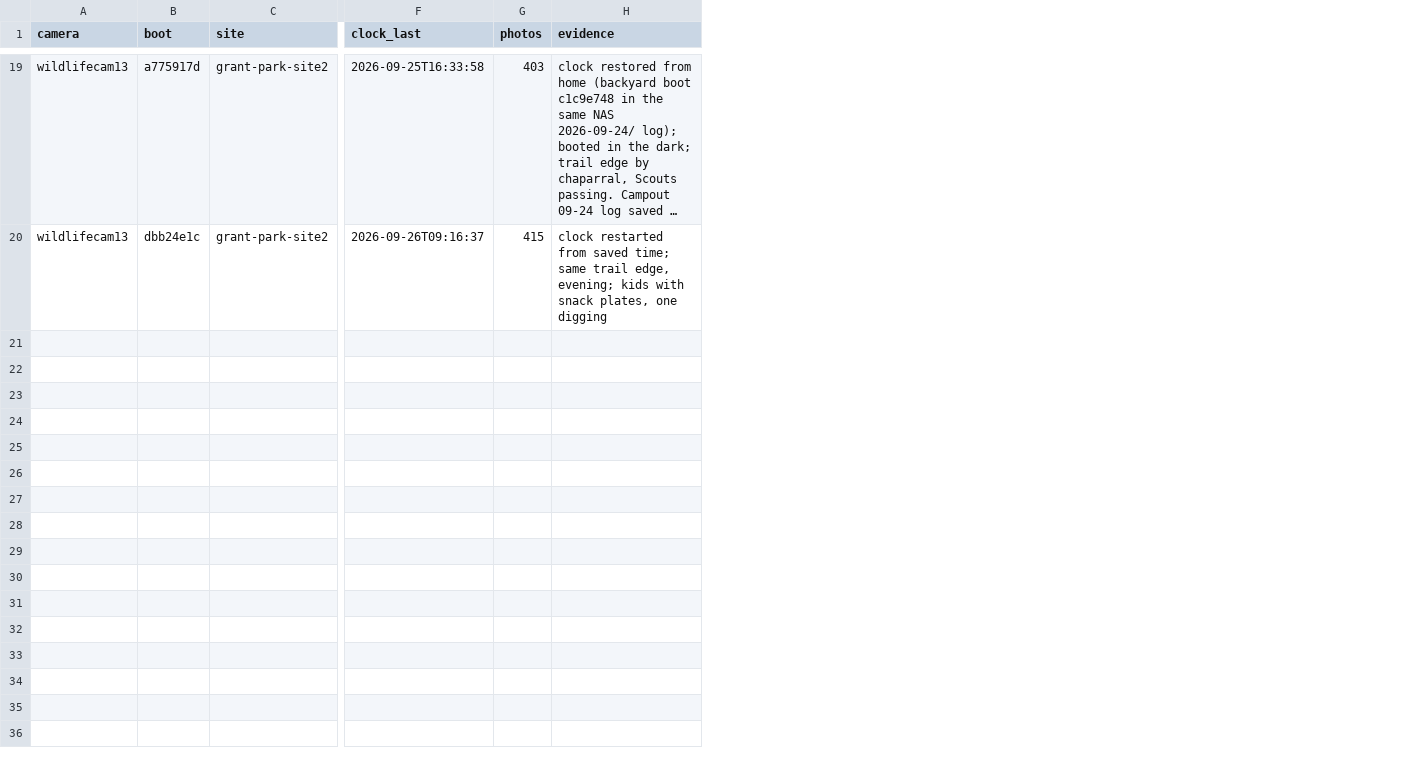
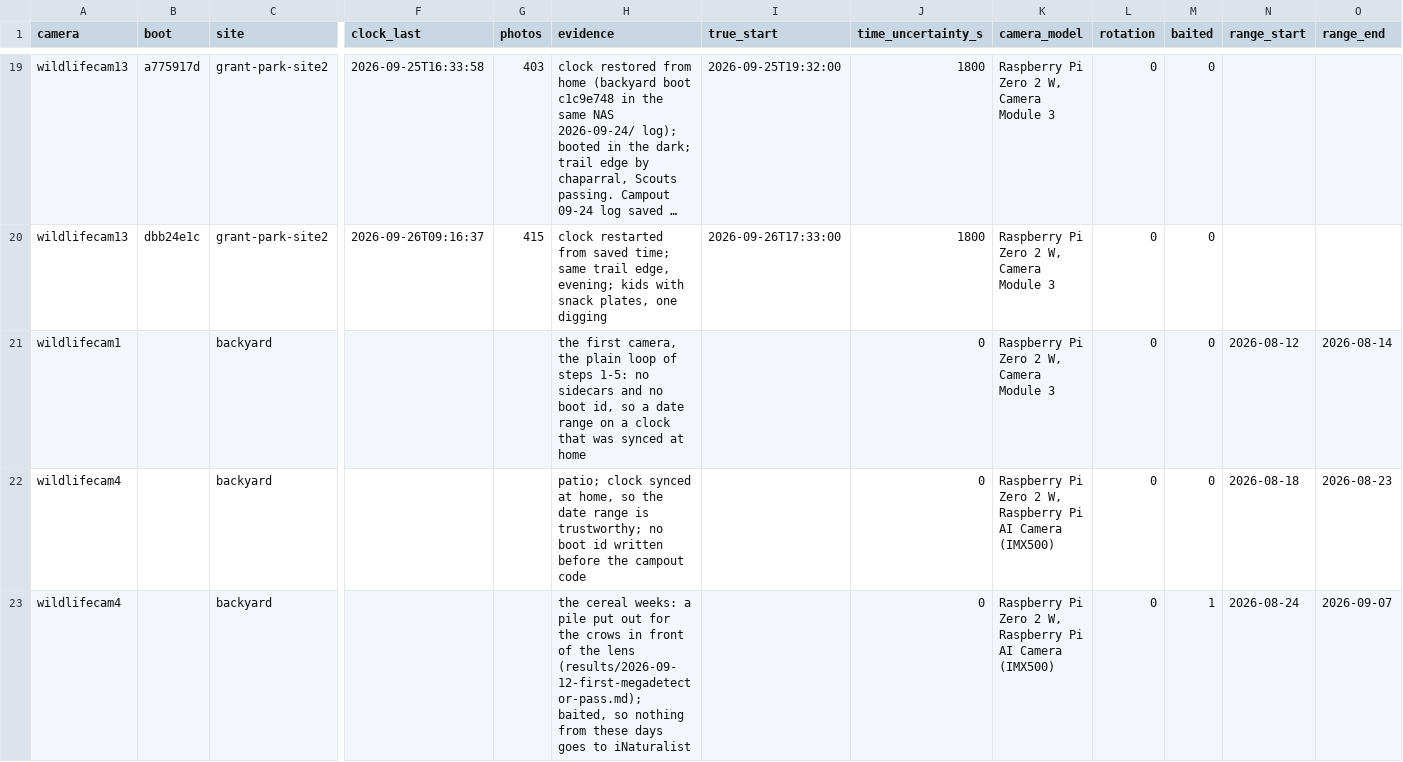
Before and after one commit to murraystokely/cubscout-trailcam, a CSV file: ai/deployments.csv, drawn as a sheet; only a part is shown, gaps mark what is left out; long unchanged cells end in …; rows hold the shown columns only; the diff covers the shown part only; the diff names each change by its address in the sheet, - before the commit and + after, or states it on an @@ line.

```diff
--- a/ai/deployments.csv
+++ b/ai/deployments.csv
+column I (true_start), rows 19-20: 2026-09-25T19:32:00 | 2026-09-26T17:33:00
+column J (time_uncertainty_s), rows 19-20: 1800 | 1800
+column K (camera_model), rows 19-20: Raspberry Pi Zero 2 W, Camera Module 3 | Raspberry Pi Zero 2 W, Camera Module 3
+column L (rotation), rows 19-20: 0 | 0
+column M (baited), rows 19-20: 0 | 0
+column N (range_start), empty
+column O (range_end), empty
+row 21: wildlifecam1 |  | backyard |  |  | the first camera, the plain loop of steps 1-5: no sidecars and no boot id, so a date range on a clock that was synced at home |  | 0 | Raspberry Pi Zero 2 W, Camera Module 3 | 0 | 0 | 2026-08-12 | 2026-08-14
+row 22: wildlifecam4 |  | backyard |  |  | patio; clock synced at home, so the date range is trustworthy; no boot id written before the campout code |  | 0 | Raspberry Pi Zero 2 W, Raspberry Pi AI Camera (IMX500) | 0 | 0 | 2026-08-18 | 2026-08-23
+row 23: wildlifecam4 |  | backyard |  |  | the cereal weeks: a pile put out for the crows in front of the lens (results/2026-09-12-first-megadetector-pass.md); baited, so nothing from these days goes to iNaturalist |  | 0 | Raspberry Pi Zero 2 W, Raspberry Pi AI Camera (IMX500) | 0 | 1 | 2026-08-24 | 2026-09-07
```
Also changed, not shown: 8 added rows elsewhere in this file, ai/sites.csv, 10 other files.
